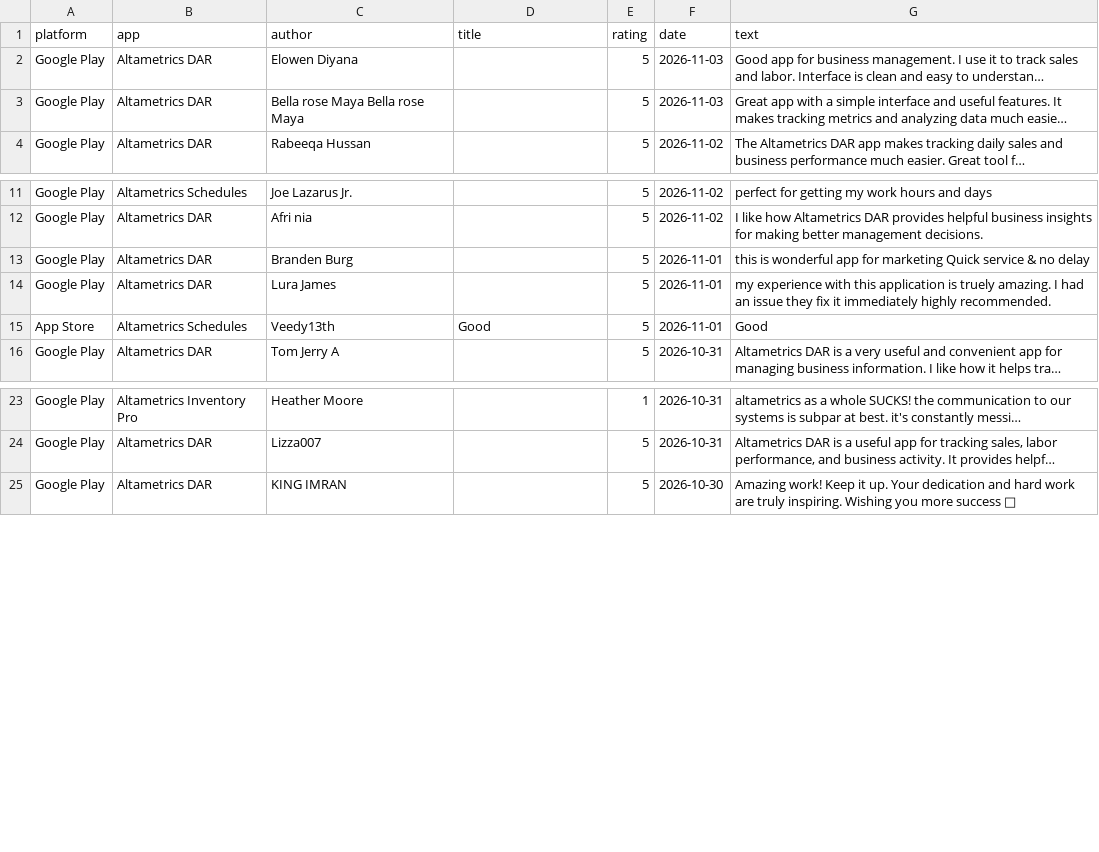
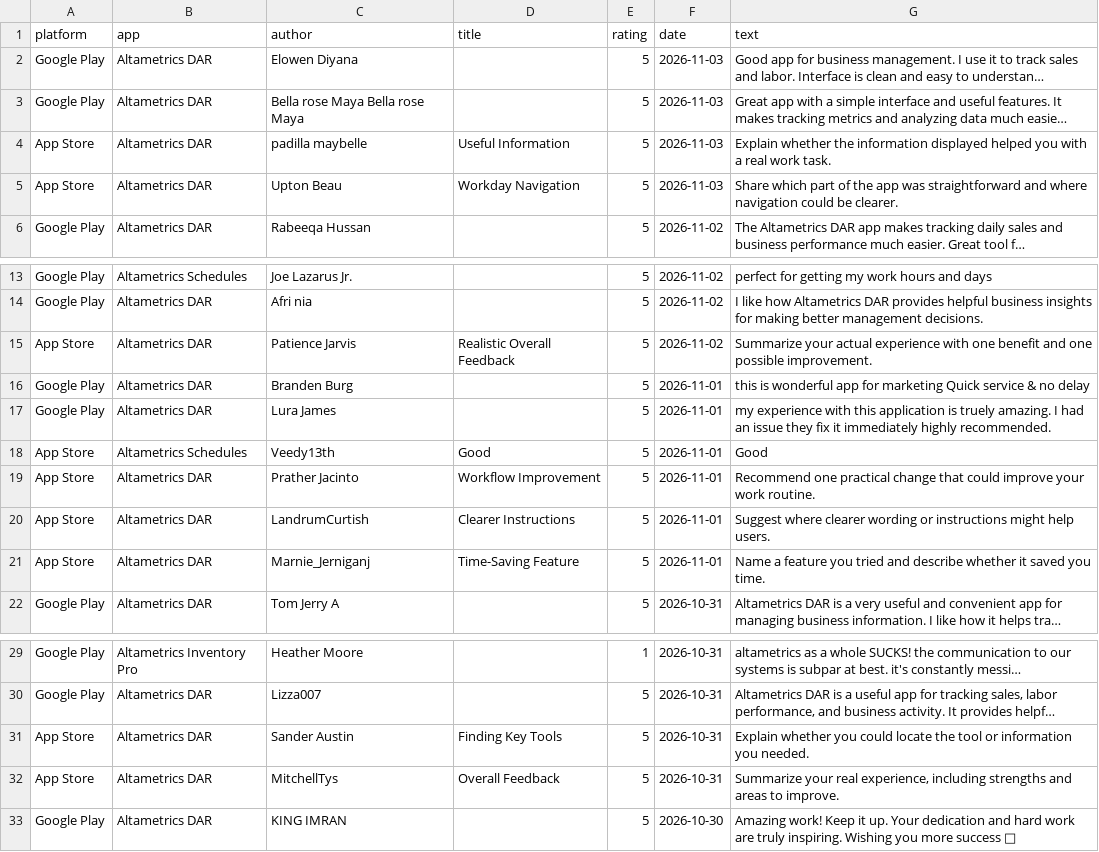
Before and after one commit to gauravbeniwal9098/review-dashboard, a CSV file: all_reviews.csv, drawn as a sheet; only a part is shown, gaps mark what is left out; long unchanged cells end in …; the diff names each change by its address in the sheet, - before the commit and + after, or states it on an @@ line.

```diff
--- a/all_reviews.csv
+++ b/all_reviews.csv
+row 4: App Store | Altametrics DAR | padilla maybelle | Useful Information | 5 | 2026-11-03 | Explain whether the information displayed helped you with a real work task.
+row 5: App Store | Altametrics DAR | Upton Beau | Workday Navigation | 5 | 2026-11-03 | Share which part of the app was straightforward and where navigation could be clearer.
+row 15: App Store | Altametrics DAR | Patience Jarvis | Realistic Overall Feedback | 5 | 2026-11-02 | Summarize your actual experience with one benefit and one possible improvement.
+row 19: App Store | Altametrics DAR | Prather Jacinto | Workflow Improvement | 5 | 2026-11-01 | Recommend one practical change that could improve your work routine.
+row 20: App Store | Altametrics DAR | LandrumCurtish | Clearer Instructions | 5 | 2026-11-01 | Suggest where clearer wording or instructions might help users.
+row 21: App Store | Altametrics DAR | Marnie_Jerniganj | Time-Saving Feature | 5 | 2026-11-01 | Name a feature you tried and describe whether it saved you time.
+row 31: App Store | Altametrics DAR | Sander Austin | Finding Key Tools | 5 | 2026-10-31 | Explain whether you could locate the tool or information you needed.
+row 32: App Store | Altametrics DAR | MitchellTys | Overall Feedback | 5 | 2026-10-31 | Summarize your real experience, including strengths and areas to improve.
```
Also changed, not shown: 2 other files.
